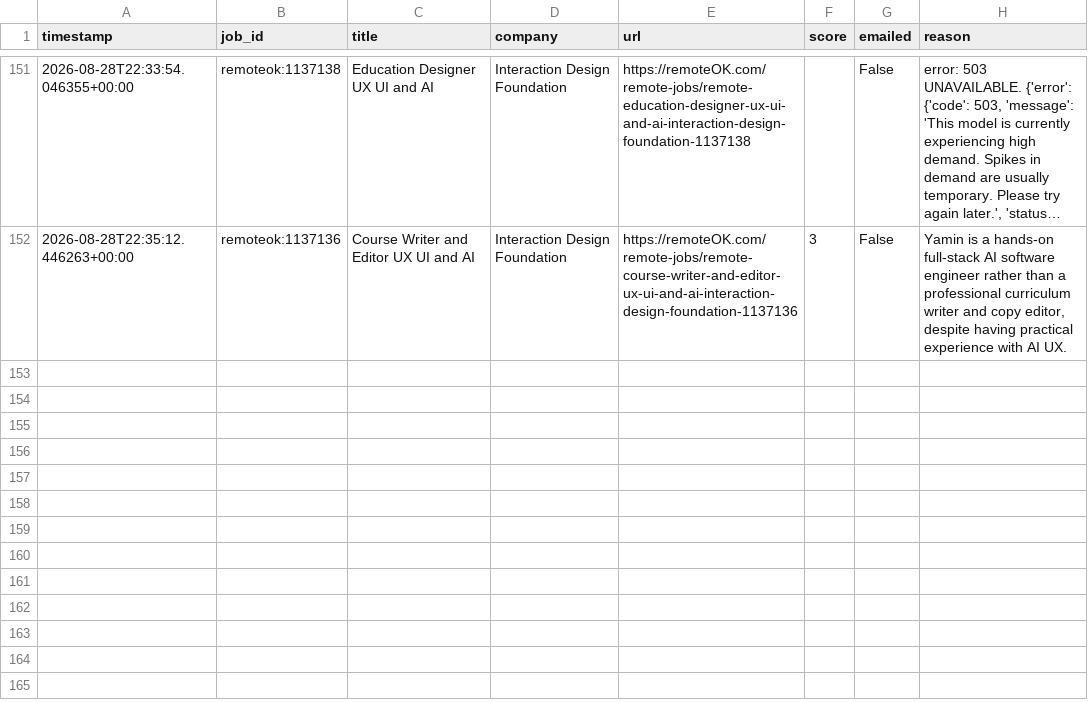
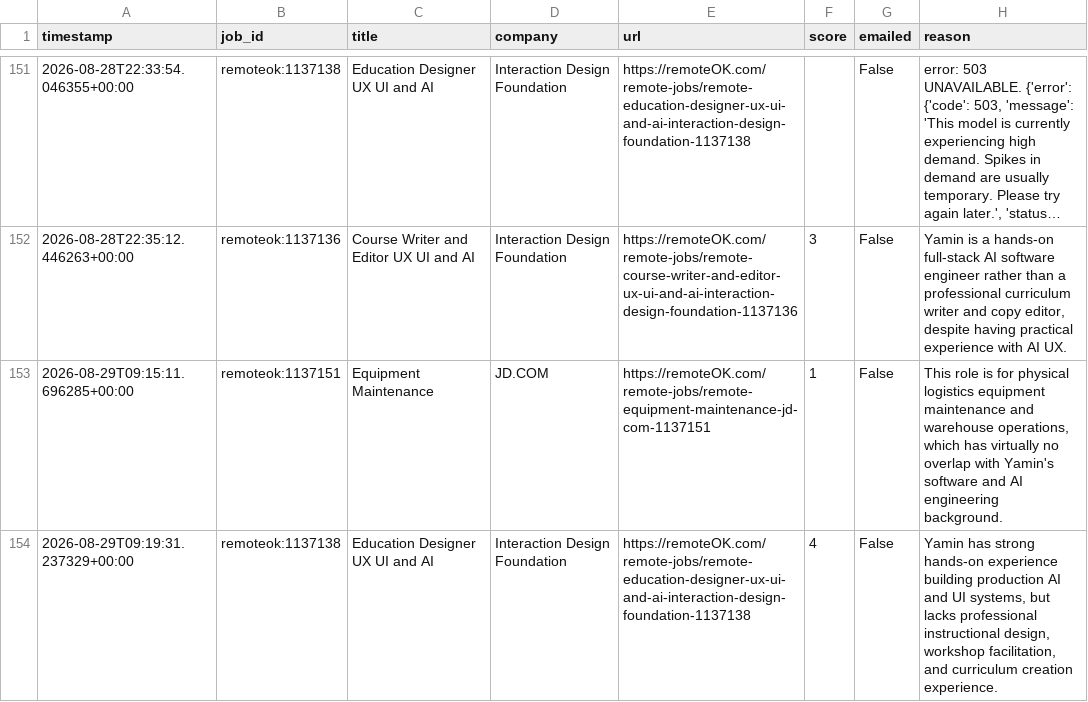
Before and after one commit to yaminbinyoosuf/job-agent, a CSV file: jobs_log.csv, drawn as a sheet; only a part is shown, gaps mark what is left out; long unchanged cells end in …; the diff names each change by its address in the sheet, - before the commit and + after, or states it on an @@ line.

Commit message:
Update jobs_log.csv [skip ci]

```diff
--- a/jobs_log.csv
+++ b/jobs_log.csv
+row 153: 2026-08-29T09:15:11.696285+00:00 | remoteok:1137151 | Equipment Maintenance | JD.COM | https://remoteOK.com/remote-jobs/remote-equipment-maintenance-jd-com-1137151 | 1 | False | This role is for physical logistics equipment maintenance and warehouse operations, which has virtually no overlap with Yamin's software and AI engineering background.
+row 154: 2026-08-29T09:19:31.237329+00:00 | remoteok:1137138 | Education Designer UX UI and AI | Interaction Design Foundation | https://remoteOK.com/remote-jobs/remote-education-designer-ux-ui-and-ai-interaction-design-foundation-1137138 | 4 | False | Yamin has strong hands-on experience building production AI and UI systems, but lacks professional instructional design, workshop facilitation, and curriculum creation experience.
```
